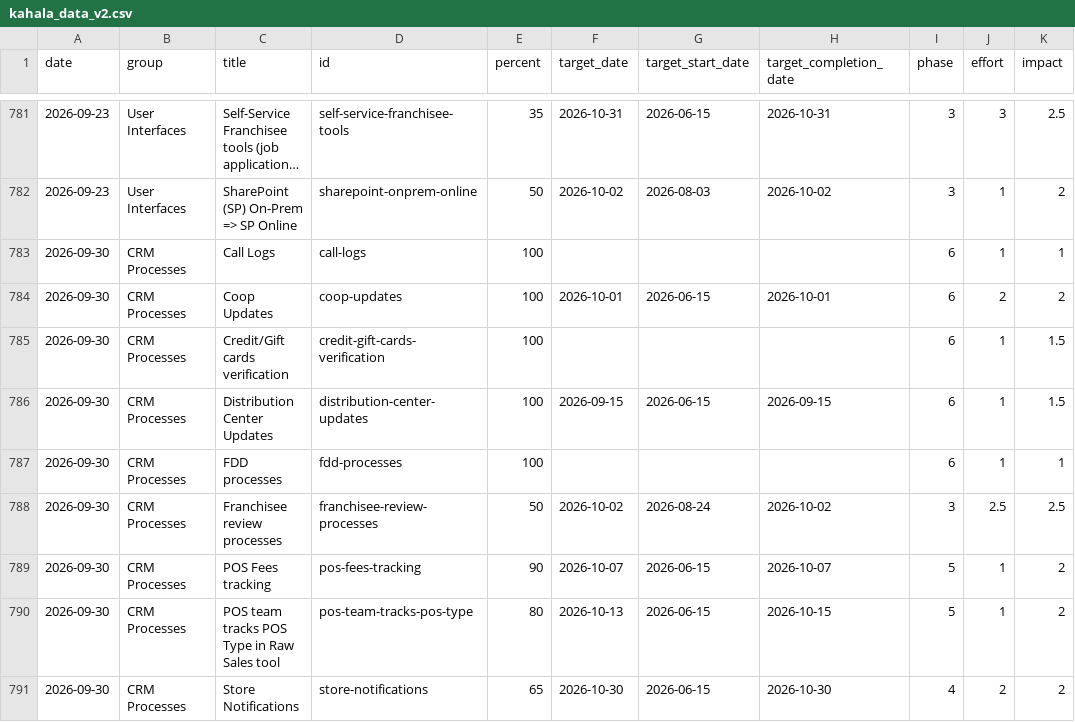
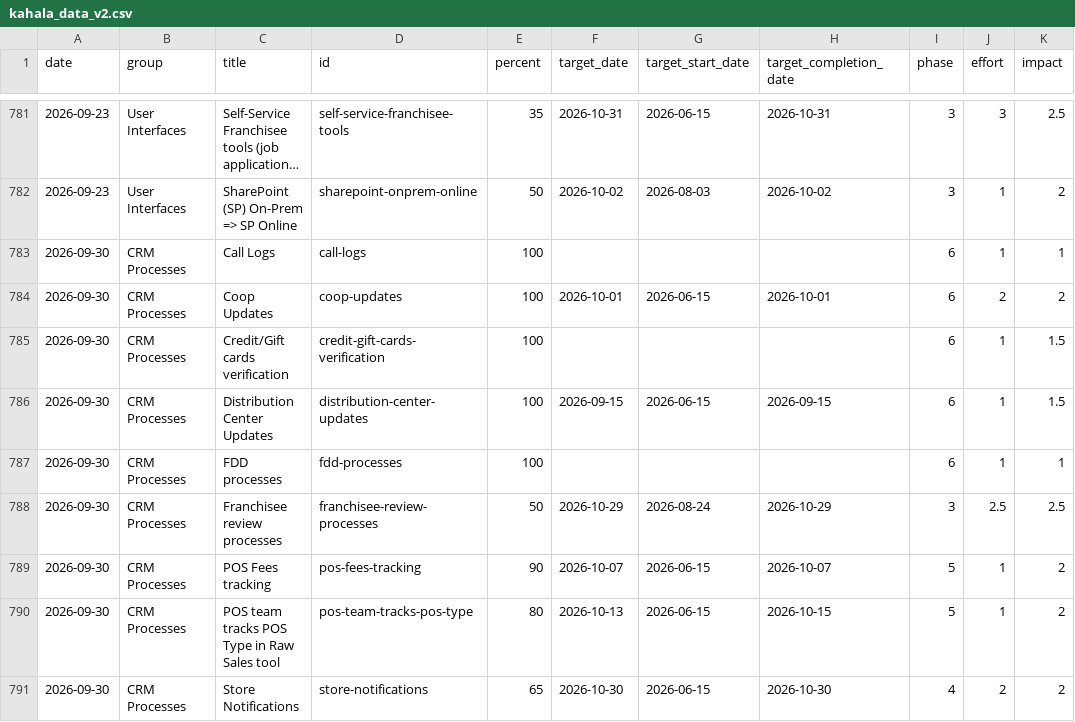
Before and after one commit to erezgordin/LegacyCRM_Decom, a CSV file: kahala_data_v2.csv, drawn as a sheet; only a part is shown, gaps mark what is left out; long unchanged cells end in …; the diff names each change by its address in the sheet, - before the commit and + after, or states it on an @@ line.

Commit message:
Update kahala_data_v2.csv

```diff
--- a/kahala_data_v2.csv
+++ b/kahala_data_v2.csv
-F788 (target_date): 2026-10-02
+F788 (target_date): 2026-10-29
-H788 (target_completion_date): 2026-10-02
+H788 (target_completion_date): 2026-10-29
```
